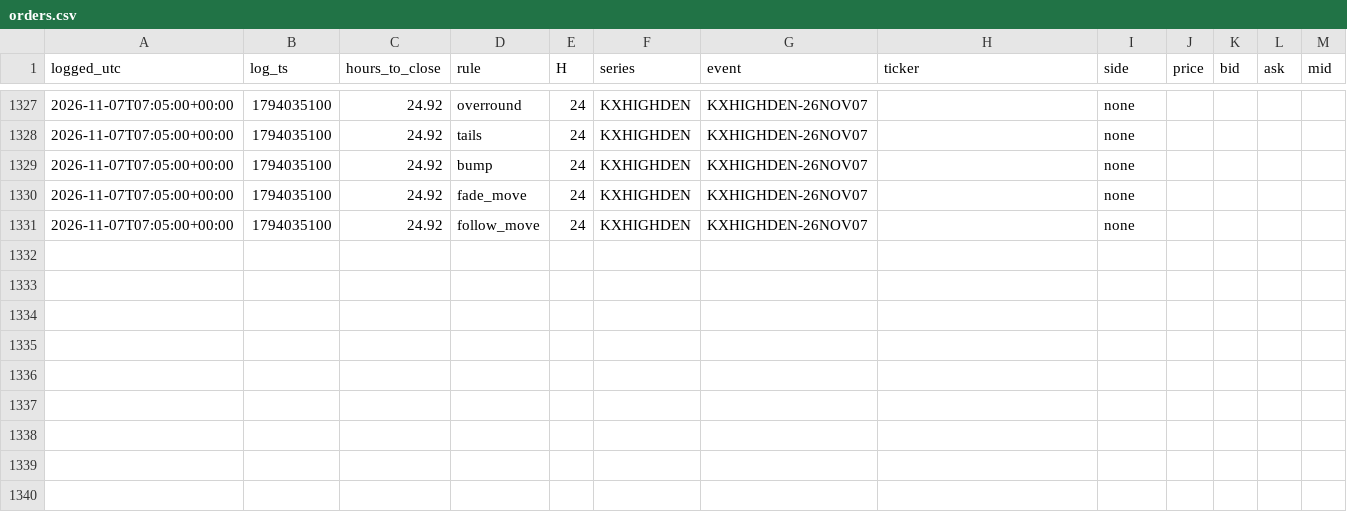
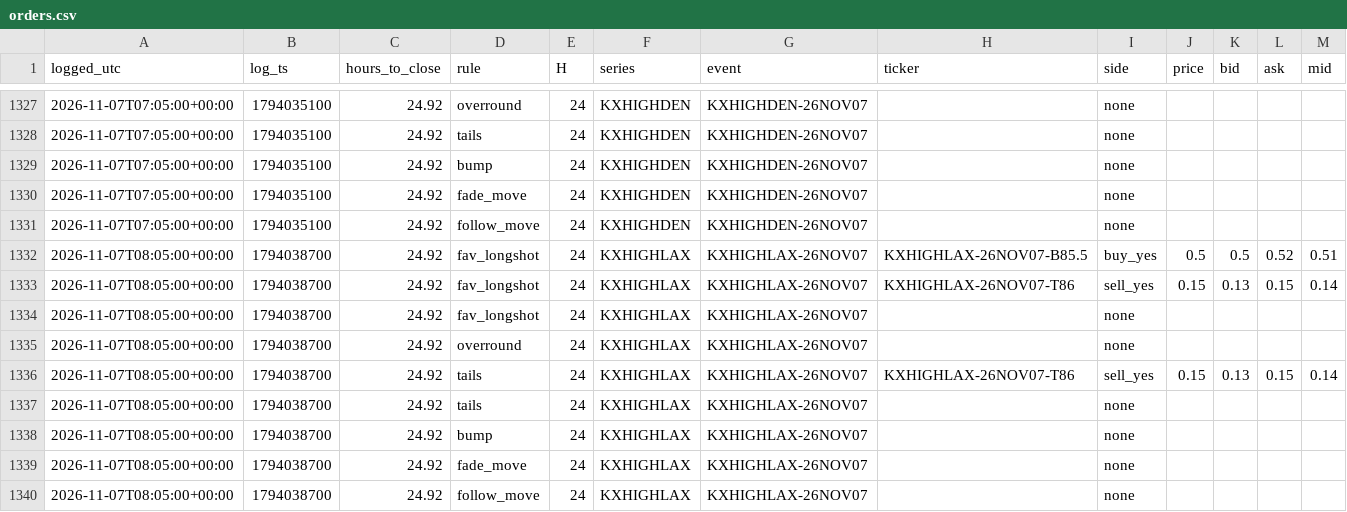
Before and after one commit to andyxing00888/kalshi-weather, a CSV file: paper/data/orders.csv, drawn as a sheet; only a part is shown, gaps mark what is left out.

```diff
--- a/paper/data/orders.csv
+++ b/paper/data/orders.csv
@@ -1331 +1331,10 @@ logged_utc,log_ts,hours_to_close,rule,H,series,event,ticker,side,price,bid,ask,m
 2026-11-07T07:05:00+00:00,1794035100,24.92,follow_move,24,KXHIGHDEN,KXHIGHDEN-26NOV07,,none,,,,
+2026-11-07T08:05:00+00:00,1794038700,24.92,fav_longshot,24,KXHIGHLAX,KXHIGHLAX-26NOV07,KXHIGHLAX-26NOV07-B85.5,buy_yes,0.5,0.5,0.52,0.51
+2026-11-07T08:05:00+00:00,1794038700,24.92,fav_longshot,24,KXHIGHLAX,KXHIGHLAX-26NOV07,KXHIGHLAX-26NOV07-T86,sell_yes,0.15,0.13,0.15,0.14
+2026-11-07T08:05:00+00:00,1794038700,24.92,fav_longshot,24,KXHIGHLAX,KXHIGHLAX-26NOV07,,none,,,,
+2026-11-07T08:05:00+00:00,1794038700,24.92,overround,24,KXHIGHLAX,KXHIGHLAX-26NOV07,,none,,,,
+2026-11-07T08:05:00+00:00,1794038700,24.92,tails,24,KXHIGHLAX,KXHIGHLAX-26NOV07,KXHIGHLAX-26NOV07-T86,sell_yes,0.15,0.13,0.15,0.14
+2026-11-07T08:05:00+00:00,1794038700,24.92,tails,24,KXHIGHLAX,KXHIGHLAX-26NOV07,,none,,,,
+2026-11-07T08:05:00+00:00,1794038700,24.92,bump,24,KXHIGHLAX,KXHIGHLAX-26NOV07,,none,,,,
+2026-11-07T08:05:00+00:00,1794038700,24.92,fade_move,24,KXHIGHLAX,KXHIGHLAX-26NOV07,,none,,,,
+2026-11-07T08:05:00+00:00,1794038700,24.92,follow_move,24,KXHIGHLAX,KXHIGHLAX-26NOV07,,none,,,,
```
Also changed, not shown: paper/data/consistency.csv, paper/data/lip_track.csv, 1 other file.
